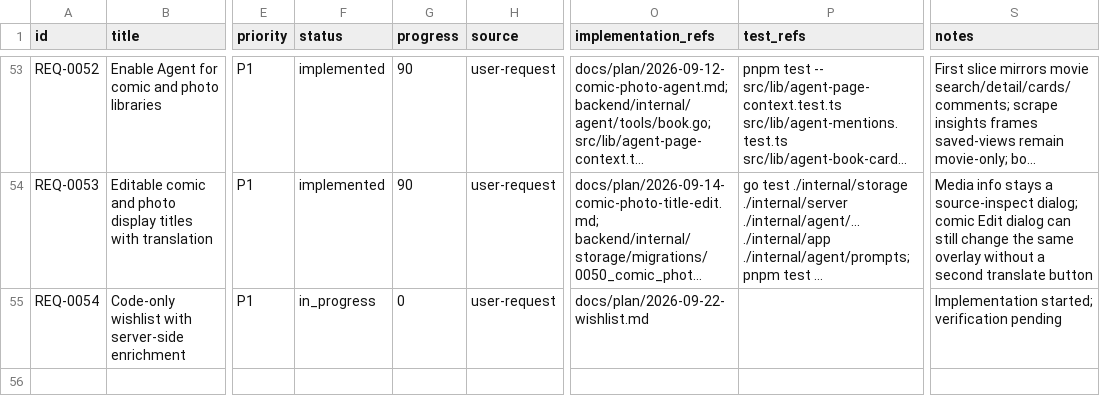
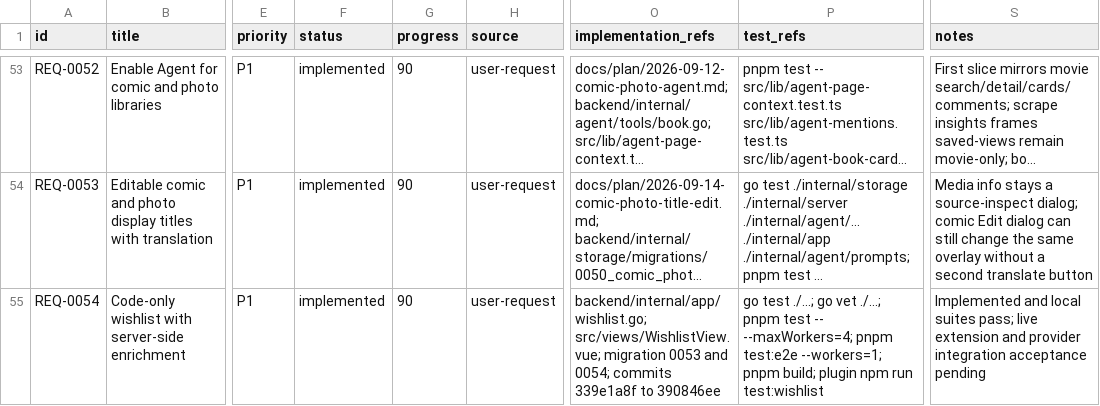
Before and after one commit to yepHiu/Curated, a CSV file: docs/prd/requirements.csv, drawn as a sheet; only a part is shown, gaps mark what is left out; long unchanged cells end in …; the diff names each change by its address in the sheet, - before the commit and + after, or states it on an @@ line.

Commit message:
docs(wishlist): document setup implementation and verification evidence

```diff
--- a/docs/prd/requirements.csv
+++ b/docs/prd/requirements.csv
-F55 (status): in_progress
+F55 (status): implemented
-G55 (progress): 0
+G55 (progress): 90
-O55 (implementation_refs): docs/plan/2026-09-22-wishlist.md
+O55 (implementation_refs): backend/internal/app/wishlist.go; src/views/WishlistView.vue; migration 0053 and 0054; commits 339e1a8f to 390846ee
-P55 (test_refs): (empty)
+P55 (test_refs): go test ./...; go vet ./...; pnpm test -- --maxWorkers=4; pnpm test:e2e --workers=1; pnpm build; plugin npm run test:wishlist
-S55 (notes): Implementation started; verification pending
+S55 (notes): Implemented and local suites pass; live extension and provider integration acceptance pending
```
Also changed, not shown: 8 other files.
